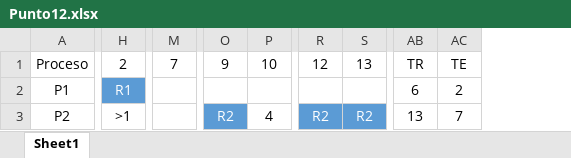
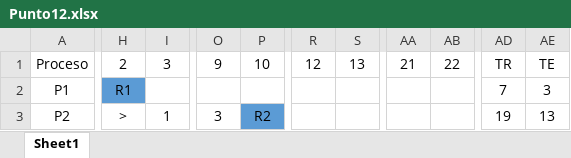
Before and after one commit to agusrnfr/ISO, an Excel workbook: PRACTICAS/PRACTICA_4/Punto12.xlsx, sheet Sheet1, drawn as a sheet; only a part is shown, gaps mark what is left out; values as stored, in another font and other column widths than the file's, no borders; removed rows and columns are numbered as before the commit, all else as after; the diff covers the shown part only; the diff names each change by its address in the sheet, - before the commit and + after, or states it on an @@ line.

Commit message:
Practica 4 menos el punto 25

```diff
--- a/PRACTICAS/PRACTICA_4/Punto12.xlsx (sheet Sheet1)
+++ b/PRACTICAS/PRACTICA_4/Punto12.xlsx (sheet Sheet1)
+column I, rows 1-3: 3 |  | 1
-column M, row 1: 7
+column O, rows 1-3: 9 |  | 3
-column P, rows 1-3: 10 |  | 4
+column AA, row 1: 21
+column AB, row 1: 22
-column AB, rows 1-3: TR | 6 | 13
+column AD, rows 1-3: TR | 7 | 19
-P1: 9
+P1: 10
-H2 text colour: #FFFFFF
+H2 text colour: black
-AE2: 2
+AE2: 3
-H3: >1
+H3: >
-P3 text colour: #FFFFFF
+P3 text colour: black
-R3: R2
+R3: (empty)
-R3:S3 fill: #5B9BD5
+R3:S3 fill: none
-S3: R2
+S3: (empty)
-AE3: 7
+AE3: 13
```
Also changed, not shown: 1 added row, 1 removed row, 36 edited cells and cell formats elsewhere in this sheet, 3 other files.
